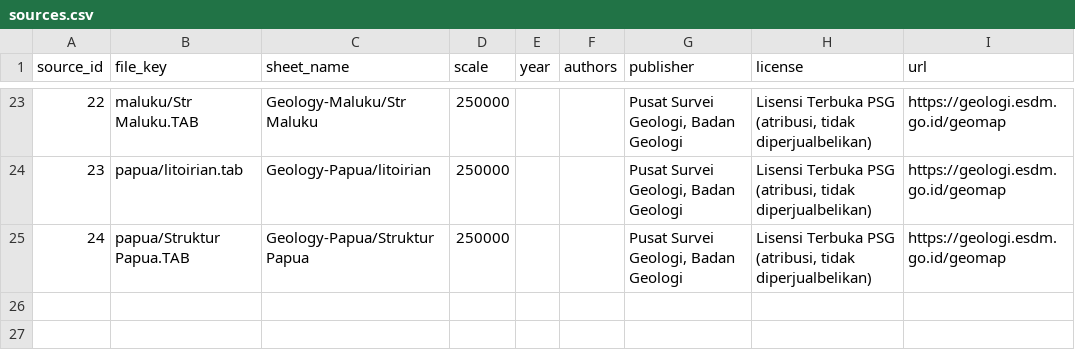
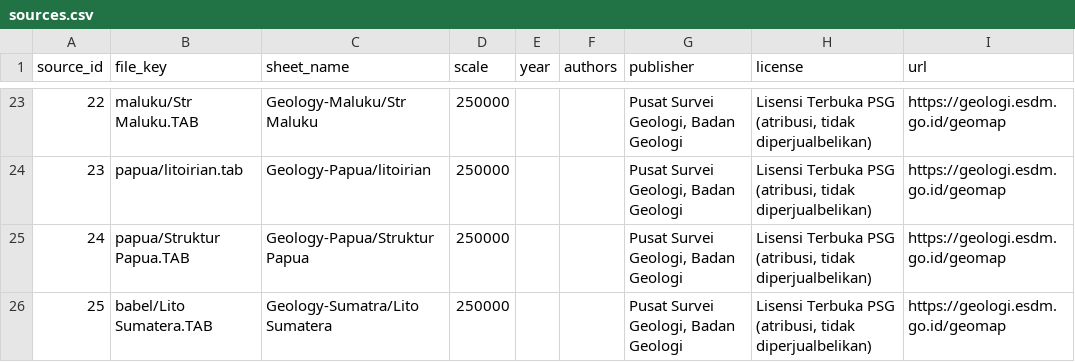
Before and after one commit to ghoziankarami/orebit-geoatlas, a CSV file: reference/sources.csv, drawn as a sheet; only a part is shown, gaps mark what is left out; the diff names each change by its address in the sheet, - before the commit and + after, or states it on an @@ line.

```diff
--- a/reference/sources.csv
+++ b/reference/sources.csv
+row 26: 25 | babel/Lito Sumatera.TAB | Geology-Sumatra/Lito Sumatera | 250000 |  |  | Pusat Survei Geologi, Badan Geologi | Lisensi Terbuka PSG (atribusi, tidak diperjualbelikan) | https://geologi.esdm.go.id/geomap
```
Also changed, not shown: reference/crosswalk.csv, reference/units.csv, 12 other files.
